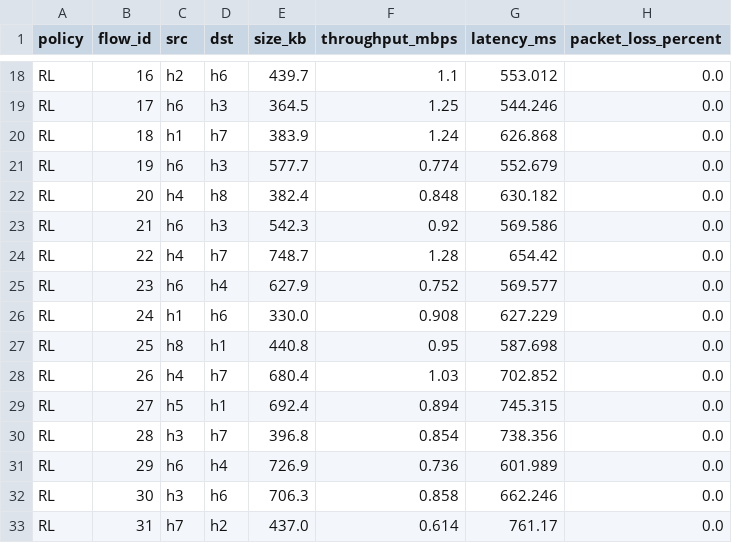
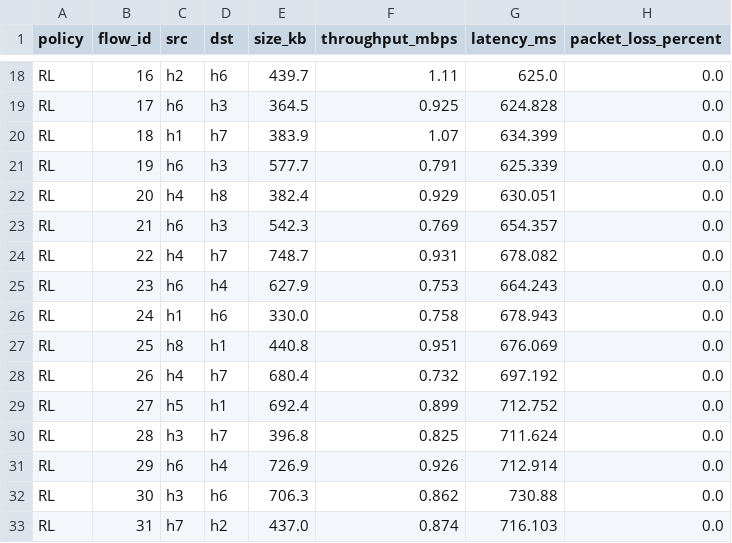
Before and after one commit to KevinSarango/CompProject, a CSV file: data/rl_traffic_metrics.csv, drawn as a sheet; only a part is shown, gaps mark what is left out; the diff covers the shown part only; the diff names each change by its address in the sheet, - before the commit and + after, or states it on an @@ line.

```diff
--- a/data/rl_traffic_metrics.csv
+++ b/data/rl_traffic_metrics.csv
-F18 (throughput_mbps): 1.1
+F18 (throughput_mbps): 1.11
-G18 (latency_ms): 553.012
+G18 (latency_ms): 625.0
-F19 (throughput_mbps): 1.25
+F19 (throughput_mbps): 0.925
-G19 (latency_ms): 544.246
+G19 (latency_ms): 624.828
-F20 (throughput_mbps): 1.24
+F20 (throughput_mbps): 1.07
-G20 (latency_ms): 626.868
+G20 (latency_ms): 634.399
-F21 (throughput_mbps): 0.774
+F21 (throughput_mbps): 0.791
-G21 (latency_ms): 552.679
+G21 (latency_ms): 625.339
-F22 (throughput_mbps): 0.848
+F22 (throughput_mbps): 0.929
-G22 (latency_ms): 630.182
+G22 (latency_ms): 630.051
-F23 (throughput_mbps): 0.92
+F23 (throughput_mbps): 0.769
-G23 (latency_ms): 569.586
+G23 (latency_ms): 654.357
-F24 (throughput_mbps): 1.28
+F24 (throughput_mbps): 0.931
-G24 (latency_ms): 654.42
+G24 (latency_ms): 678.082
-F25 (throughput_mbps): 0.752
+F25 (throughput_mbps): 0.753
-G25 (latency_ms): 569.577
+G25 (latency_ms): 664.243
-F26 (throughput_mbps): 0.908
+F26 (throughput_mbps): 0.758
-G26 (latency_ms): 627.229
+G26 (latency_ms): 678.943
-F27 (throughput_mbps): 0.95
+F27 (throughput_mbps): 0.951
-G27 (latency_ms): 587.698
+G27 (latency_ms): 676.069
-F28 (throughput_mbps): 1.03
+F28 (throughput_mbps): 0.732
-G28 (latency_ms): 702.852
+G28 (latency_ms): 697.192
-F29 (throughput_mbps): 0.894
+F29 (throughput_mbps): 0.899
-G29 (latency_ms): 745.315
+G29 (latency_ms): 712.752
-F30 (throughput_mbps): 0.854
+F30 (throughput_mbps): 0.825
-G30 (latency_ms): 738.356
+G30 (latency_ms): 711.624
-F31 (throughput_mbps): 0.736
+F31 (throughput_mbps): 0.926
-G31 (latency_ms): 601.989
+G31 (latency_ms): 712.914
-F32 (throughput_mbps): 0.858
+F32 (throughput_mbps): 0.862
-G32 (latency_ms): 662.246
+G32 (latency_ms): 730.88
-F33 (throughput_mbps): 0.614
+F33 (throughput_mbps): 0.874
-G33 (latency_ms): 761.17
+G33 (latency_ms): 716.103
```
Also changed, not shown: 167 edited cells elsewhere in this file, data/fifo_metrics.csv, data/fifo_traffic_metrics.csv, 19 other files.
